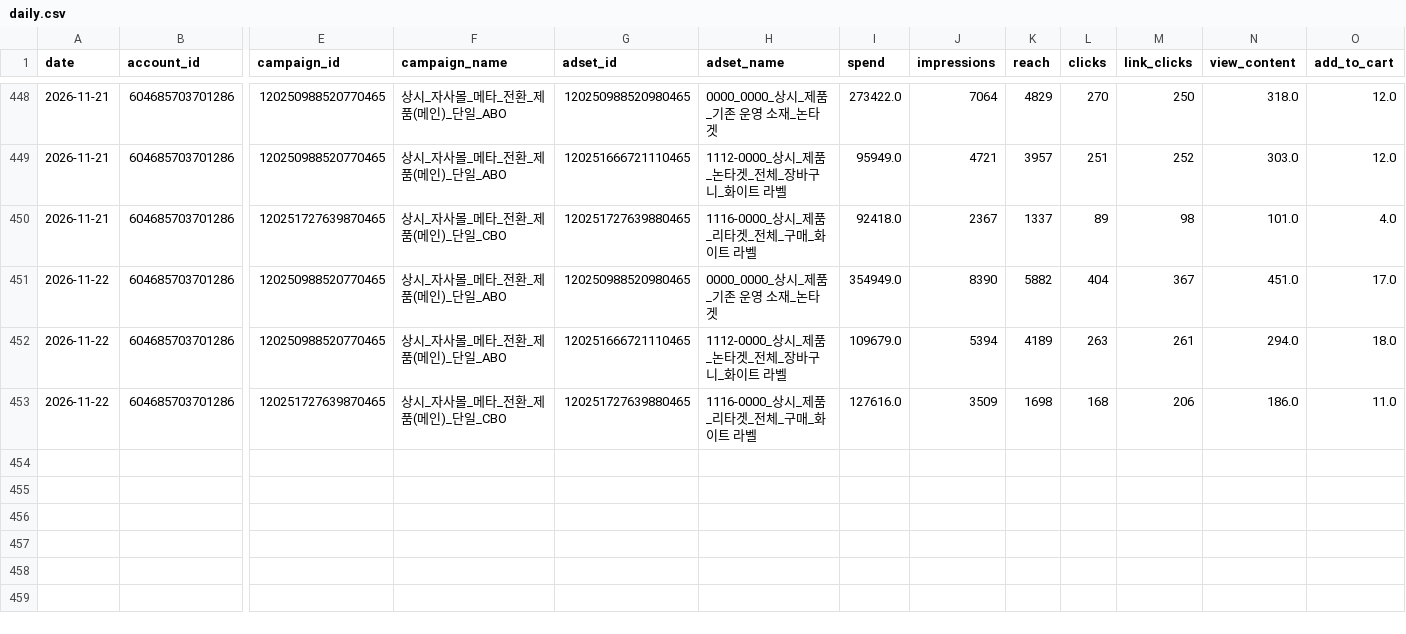
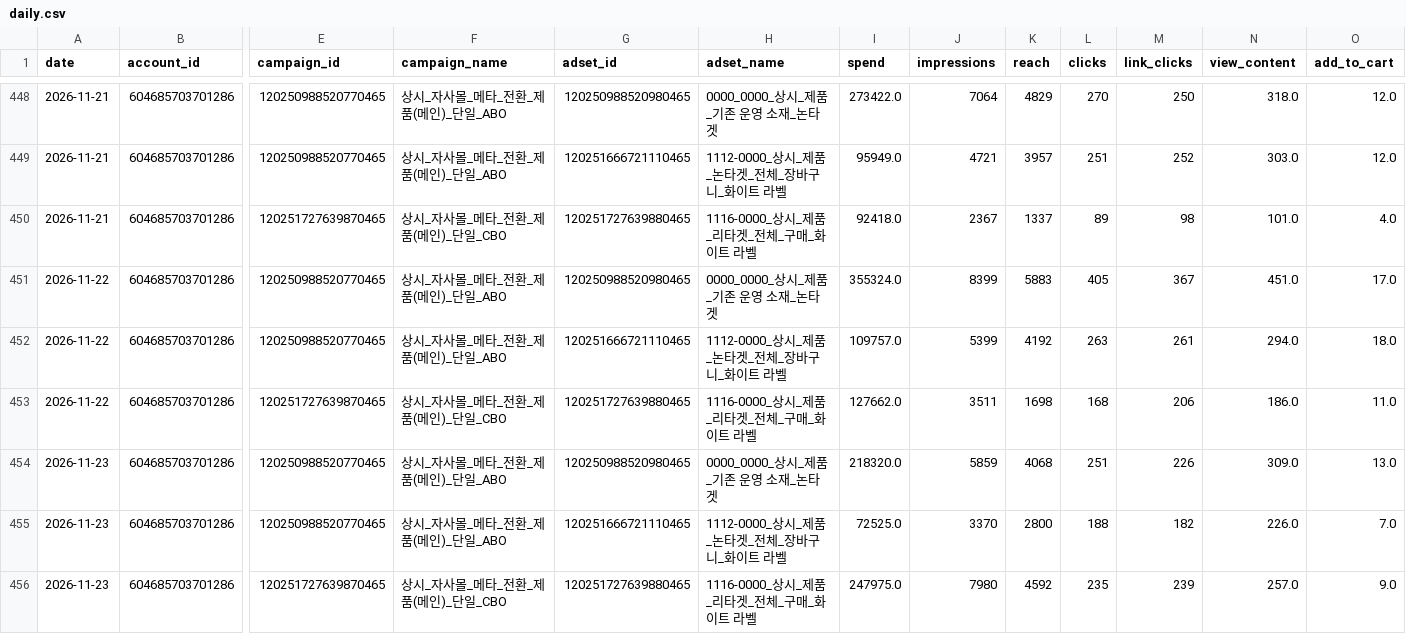
Before and after one commit to ahnhee7165/meta_BARNUI, a CSV file: data/daily.csv, drawn as a sheet; only a part is shown, gaps mark what is left out; rows hold the shown columns only; the diff names each change by its address in the sheet, - before the commit and + after, or states it on an @@ line.

```diff
--- a/data/daily.csv
+++ b/data/daily.csv
-I451 (spend): 354949.0
+I451 (spend): 355324.0
-J451 (impressions): 8390
+J451 (impressions): 8399
-K451 (reach): 5882
+K451 (reach): 5883
-L451 (clicks): 404
+L451 (clicks): 405
-I452 (spend): 109679.0
+I452 (spend): 109757.0
-J452 (impressions): 5394
+J452 (impressions): 5399
-K452 (reach): 4189
+K452 (reach): 4192
-I453 (spend): 127616.0
+I453 (spend): 127662.0
-J453 (impressions): 3509
+J453 (impressions): 3511
+row 454: 2026-11-23 | 604685703701286 | 120250988520770465 | 상시_자사몰_메타_전환_제품(메인)_단일_ABO | 120250988520980465 | 0000_0000_상시_제품_기존 운영 소재_논타겟 | 218320.0 | 5859 | 4068 | 251 | 226 | 309.0 | 13.0
+row 455: 2026-11-23 | 604685703701286 | 120250988520770465 | 상시_자사몰_메타_전환_제품(메인)_단일_ABO | 120251666721110465 | 1112-0000_상시_제품_논타겟_전체_장바구니_화이트 라벨 | 72525.0 | 3370 | 2800 | 188 | 182 | 226.0 | 7.0
+row 456: 2026-11-23 | 604685703701286 | 120251727639870465 | 상시_자사몰_메타_전환_제품(메인)_단일_CBO | 120251727639880465 | 1116-0000_상시_제품_리타겟_전체_구매_화이트 라벨 | 247975.0 | 7980 | 4592 | 235 | 239 | 257.0 | 9.0
```
Also changed, not shown: 6 other files.
